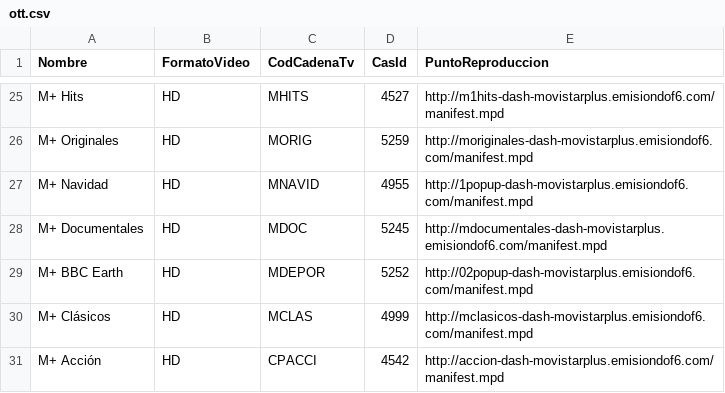
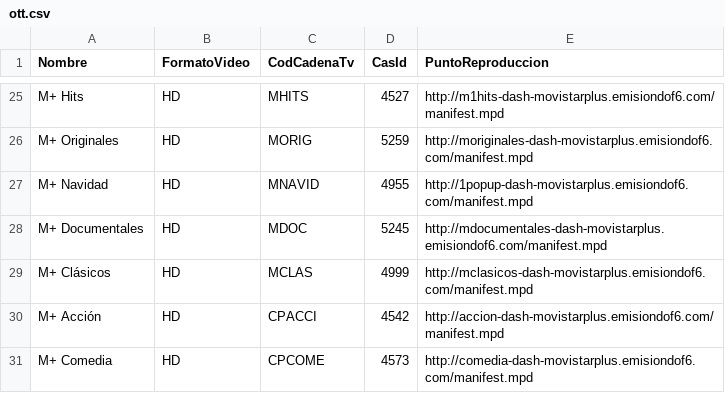
Before and after one commit to alicatesTEAM/Mfeed, a CSV file: ott.csv, drawn as a sheet; only a part is shown, gaps mark what is left out; the shorter side is filled out with more unchanged rows.

```diff
--- a/ott.csv
+++ b/ott.csv
@@ -28,3 +28,2 @@ M+ Navidad,HD,MNAVID,4955,http://1popup-dash-movistarplus.emisiondof6.com/manife
 M+ Documentales,HD,MDOC,5245,http://mdocumentales-dash-movistarplus.emisiondof6.com/manifest.mpd
-M+ BBC Earth,HD,MDEPOR,5252,http://02popup-dash-movistarplus.emisiondof6.com/manifest.mpd
 M+ Clásicos,HD,MCLAS,4999,http://mclasicos-dash-movistarplus.emisiondof6.com/manifest.mpd
```
Also changed, not shown: difusion.csv.
